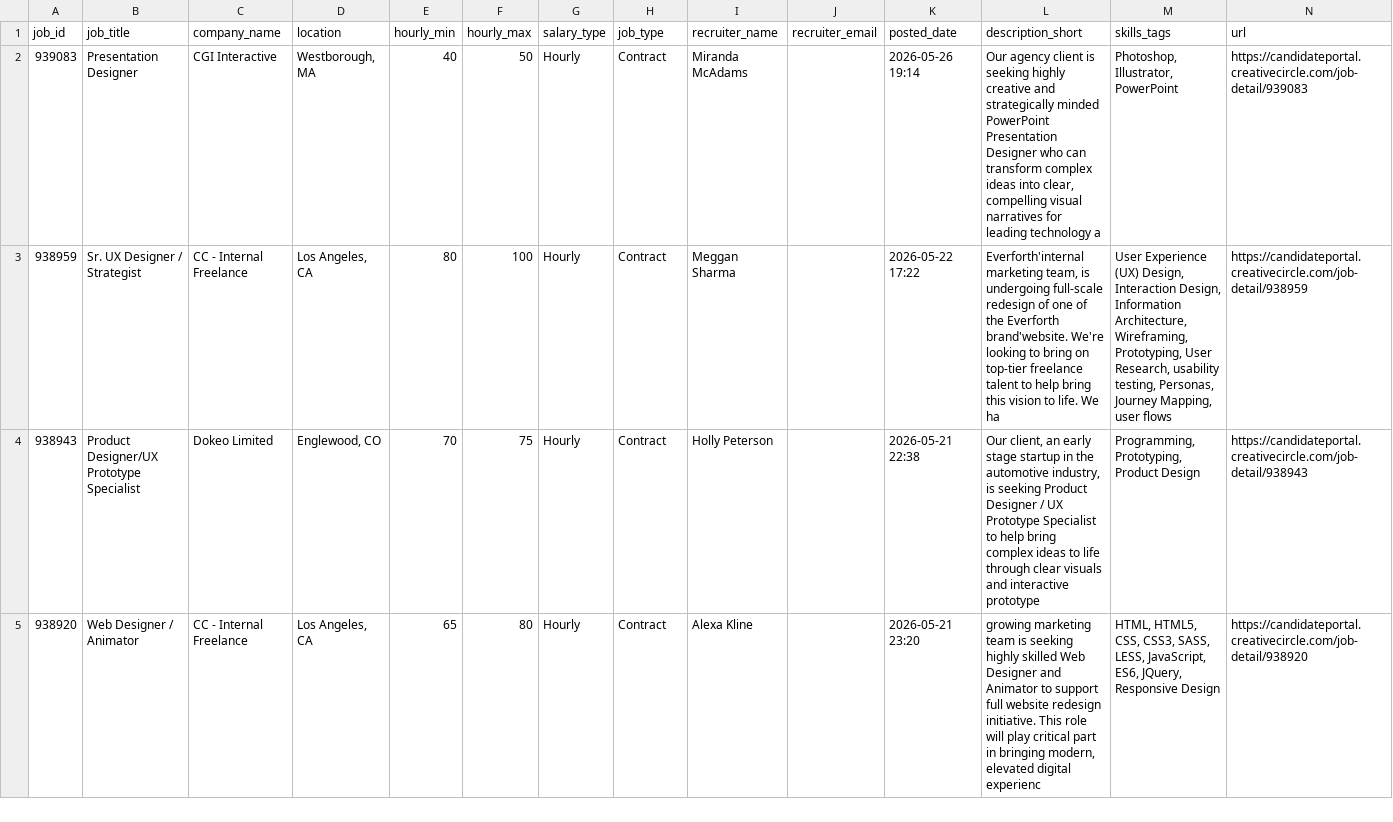
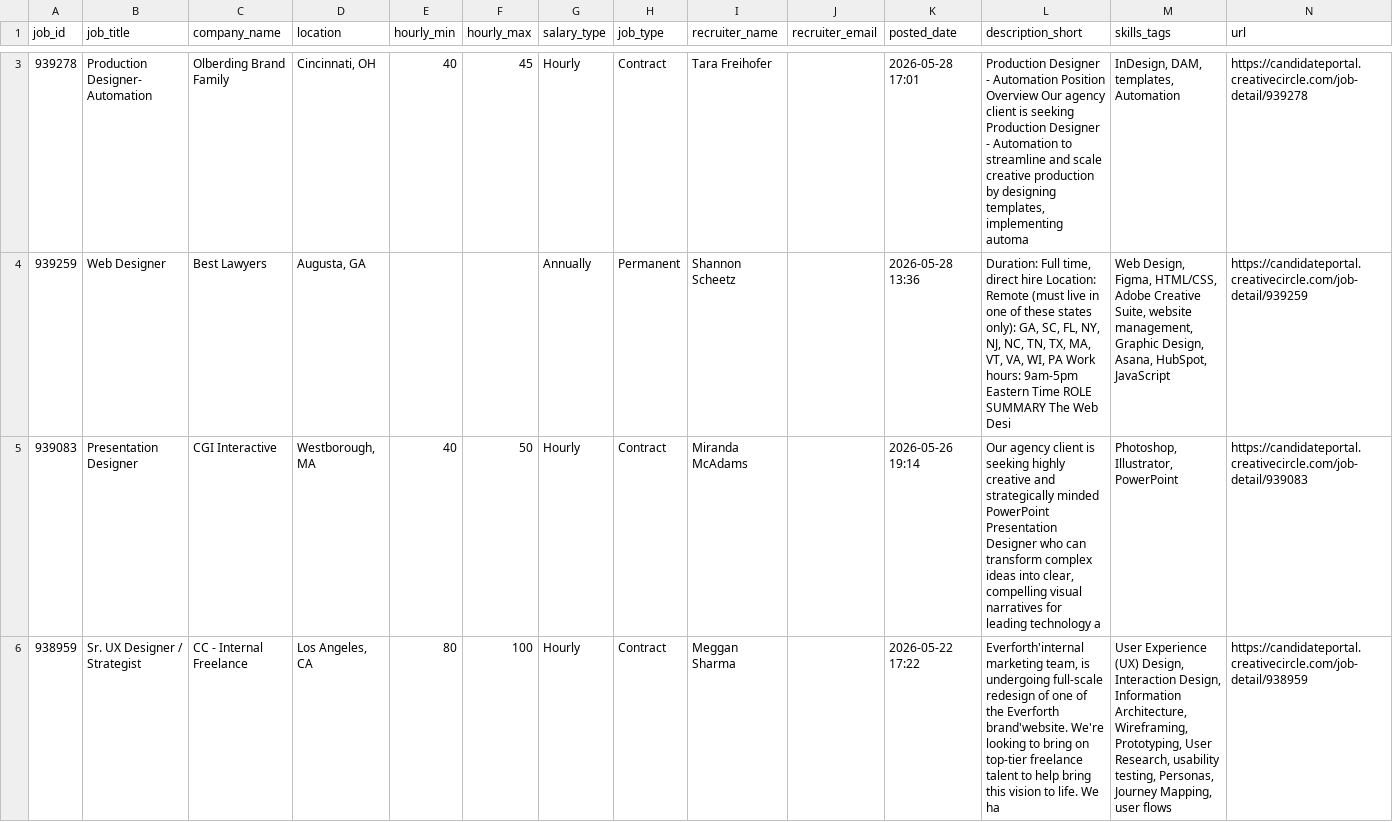
Before and after one commit to zeandroid/JSAuto, a CSV file: data/designer_jobs.csv, drawn as a sheet; only a part is shown, gaps mark what is left out; the shorter side is filled out with more unchanged rows; the diff covers the shown part only; the diff names each change by its address in the sheet, - before the commit and + after, or states it on an @@ line.

```diff
--- a/data/designer_jobs.csv
+++ b/data/designer_jobs.csv
+row 3: 939278 | Production Designer- Automation | Olberding Brand Family | Cincinnati, OH | 40 | 45 | Hourly | Contract | Tara Freihofer |  | 2026-05-28 17:01 | Production Designer - Automation Position Overview Our agency client is seeking Production Designer - Automation to streamline and scale creative production by designing templates, implementing automa | InDesign, DAM, templates, Automation | https://candidateportal.creativecircle.com/job-detail/939278
+row 4: 939259 | Web Designer | Best Lawyers | Augusta, GA |  |  | Annually | Permanent | Shannon Scheetz |  | 2026-05-28 13:36 | Duration: Full time, direct hire Location: Remote (must live in one of these states only): GA, SC, FL, NY, NJ, NC, TN, TX, MA, VT, VA, WI, PA Work hours: 9am-5pm Eastern Time ROLE SUMMARY The Web Desi | Web Design, Figma, HTML/CSS, Adobe Creative Suite, website management, Graphic Design, Asana, HubSpot, JavaScript | https://candidateportal.creativecircle.com/job-detail/939259
```
Also changed, not shown: 1 added row elsewhere in this file.
